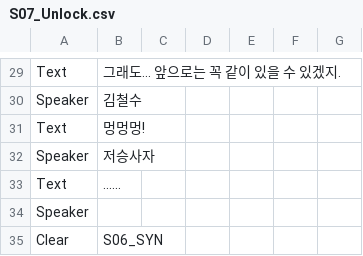
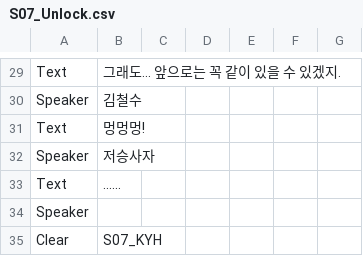
Before and after one commit to devAdaid/WaveStory, a CSV file: Assets/Resources/Dialogues/S07_Unlock.csv, drawn as a sheet; only a part is shown, gaps mark what is left out.

```diff
--- a/Assets/Resources/Dialogues/S07_Unlock.csv
+++ b/Assets/Resources/Dialogues/S07_Unlock.csv
@@ -34,2 +34,2 @@ Text,......,,,,,
 Speaker,,,,,,
-Clear,S06_SYN,,,,,
+Clear,S07_KYH,,,,,
```
Also changed, not shown: 1 other file.
